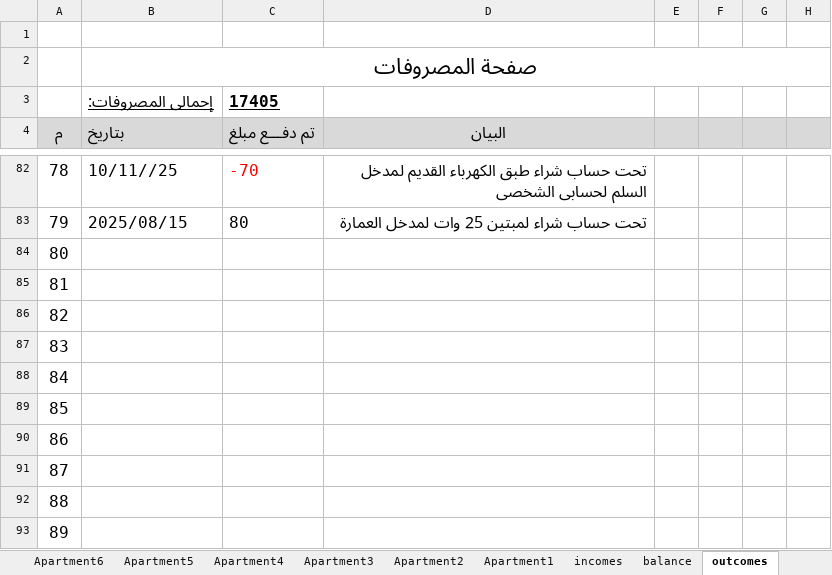
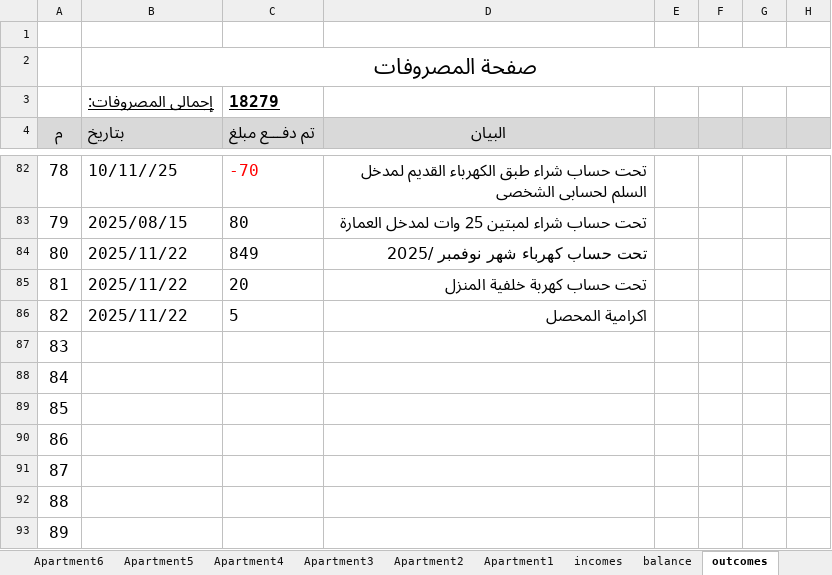
Before and after one commit to lamiaabakry1/seyana2024, an Excel workbook: Book2025.xlsx, sheet outcomes, drawn as a sheet; only a part is shown, gaps mark what is left out; values as stored, in another font and other column widths than the file's, no borders; the diff names each change by its address in the sheet, - before the commit and + after, or states it on an @@ line.

Commit message:
23-11-25

```diff
--- a/Book2025.xlsx (sheet outcomes)
+++ b/Book2025.xlsx (sheet outcomes)
-C3 (تم دفـــع مبلغ): 17405
+C3 (تم دفـــع مبلغ): 18279
-B84:B86 (بتاريخ): (empty)
+B84:B86 (بتاريخ): 2025/11/22
-C84 (تم دفـــع مبلغ): (empty)
+C84 (تم دفـــع مبلغ): 849
-D84 (البيان): (empty)
+D84 (البيان): تحت حساب كهرباء شهر نوفمبر /2025
-C85 (تم دفـــع مبلغ): (empty)
+C85 (تم دفـــع مبلغ): 20
-D85 (البيان): (empty)
+D85 (البيان): تحت حساب كهربة خلفية المنزل
-C86 (تم دفـــع مبلغ): (empty)
+C86 (تم دفـــع مبلغ): 5
-D86 (البيان): (empty)
+D86 (البيان): اكرامية المحصل
```
Also changed, not shown: sheet balance, charts or pictures.
